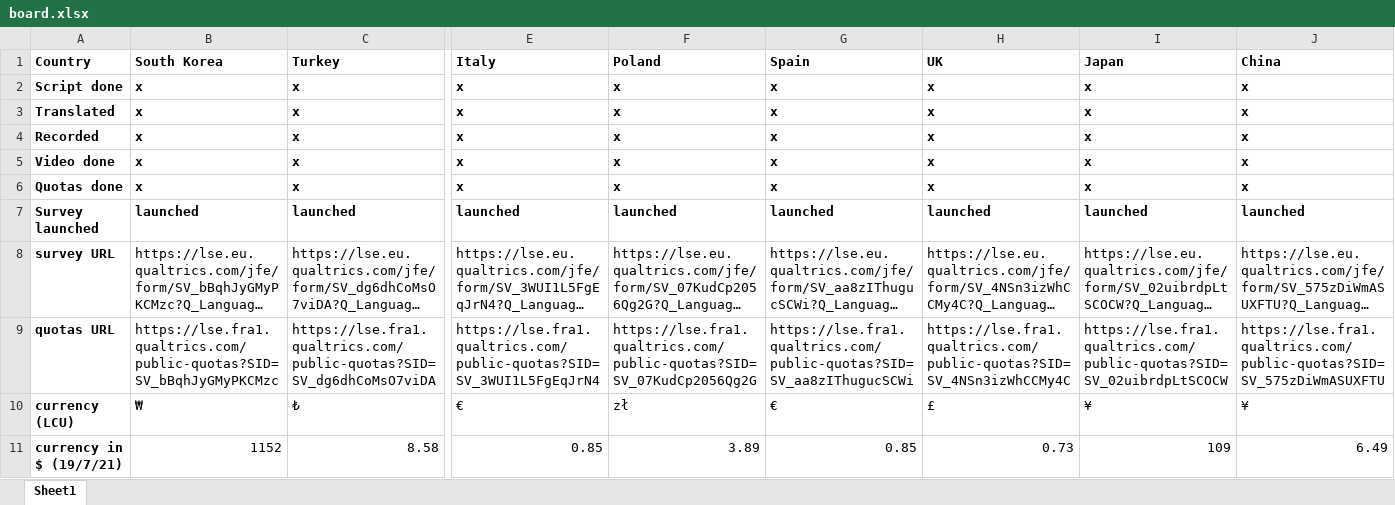
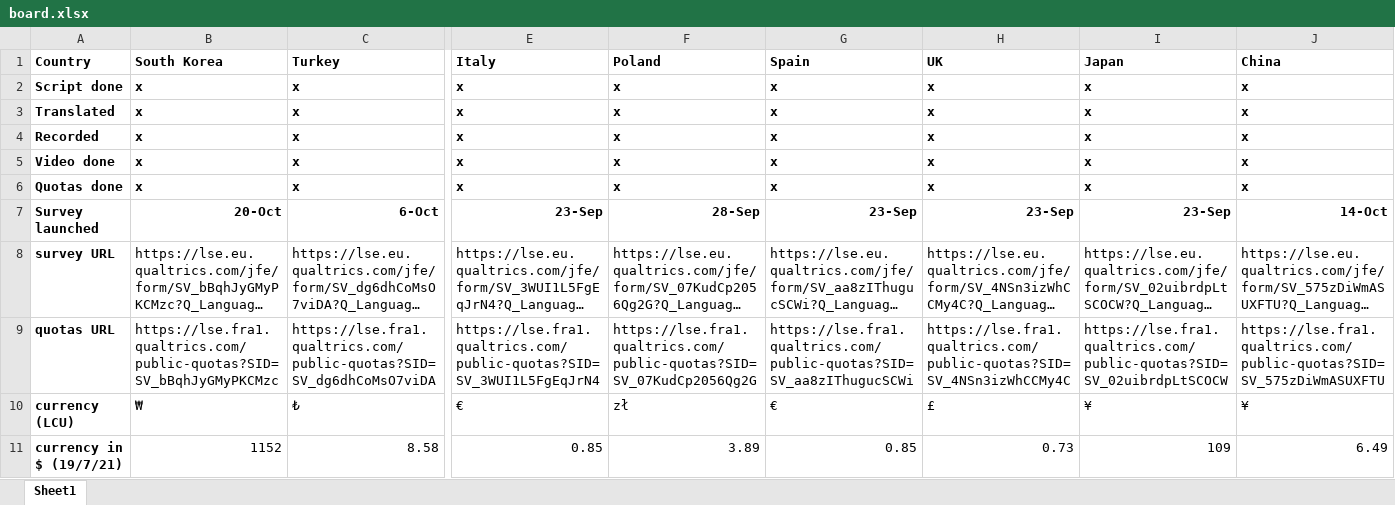
Before and after one commit to mariuslehenaff/oecd_climate, an Excel workbook: questionnaires/board.xlsx, sheet Sheet1, drawn as a sheet; only a part is shown, gaps mark what is left out; long unchanged cells end in …; values as stored, in another font and other column widths than the file's, no borders; the diff covers the shown part only; the diff names each change by its address in the sheet, - before the commit and + after, or states it on an @@ line.

```diff
--- a/questionnaires/board.xlsx (sheet Sheet1)
+++ b/questionnaires/board.xlsx (sheet Sheet1)
-B7 (South Korea): launched
+B7 (South Korea): 20-Oct
-C7 (Turkey): launched
+C7 (Turkey): 6-Oct
-E7 (Italy): launched
+E7 (Italy): 23-Sep
-F7 (Poland): launched
+F7 (Poland): 28-Sep
-G7 (Spain): launched
+G7 (Spain): 23-Sep
-H7 (UK): launched
+H7 (UK): 23-Sep
-I7 (Japan): launched
+I7 (Japan): 23-Sep
-J7 (China): launched
+J7 (China): 14-Oct
```
Also changed, not shown: 7 edited cells elsewhere in this sheet, 1 other file.
